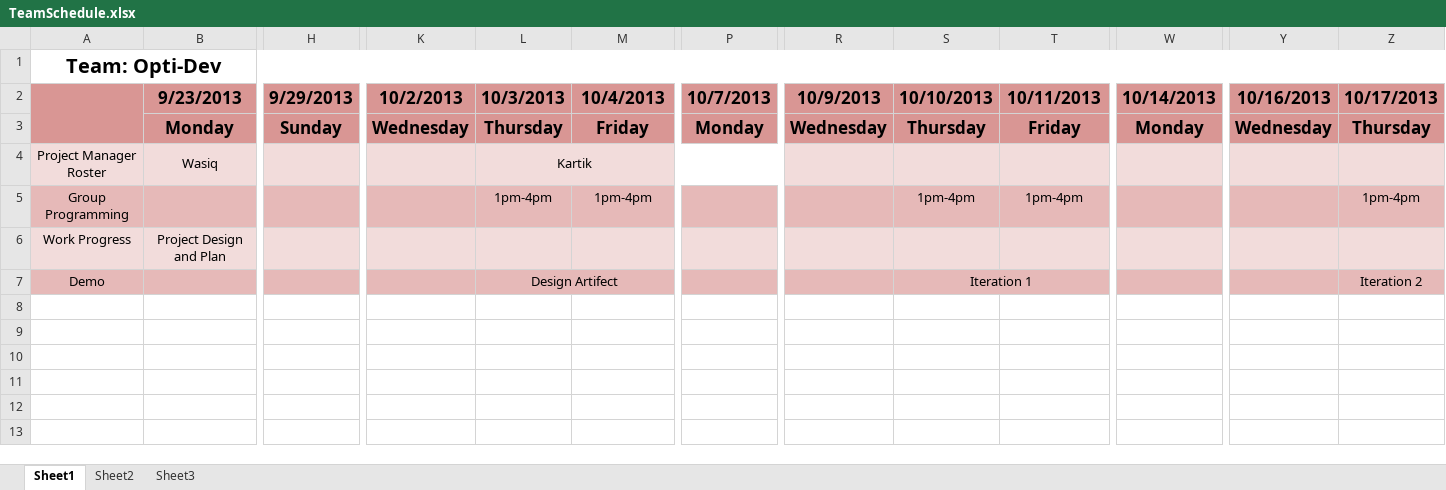
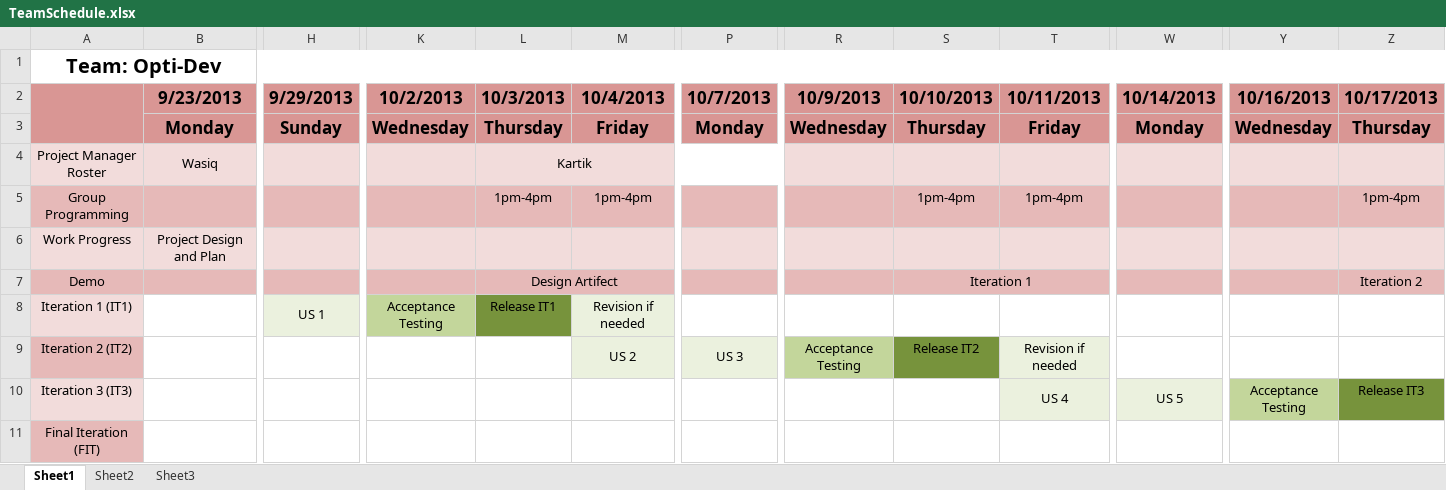
Before and after one commit to raouldc/OptiDev, an Excel workbook: TeamPortfolio/TeamSchedule.xlsx, sheet Sheet1, drawn as a sheet; only a part is shown, gaps mark what is left out; values as stored, in another font and other column widths than the file's, no borders; rows hold the shown columns only; ↵ is a line break in a cell; the diff names each change by its address in the sheet, - before the commit and + after, or states it on an @@ line.

Commit message:
release plan

```diff
--- a/TeamPortfolio/TeamSchedule.xlsx (sheet Sheet1)
+++ b/TeamPortfolio/TeamSchedule.xlsx (sheet Sheet1)
+row 8: Iteration 1 (IT1) |  | US 1 | Acceptance ↵ Testing | Release IT1 | Revision if needed
+row 9: Iteration 2 (IT2) |  |  |  |  | US 2 | US 3 | Acceptance ↵ Testing | Release IT2 | Revision if needed
+row 10: Iteration 3 (IT3) |  |  |  |  |  |  |  |  | US 4 | US 5 | Acceptance ↵ Testing | Release IT3
+row 11: Final Iteration (FIT)
```
Also changed, not shown: 1 other file.
